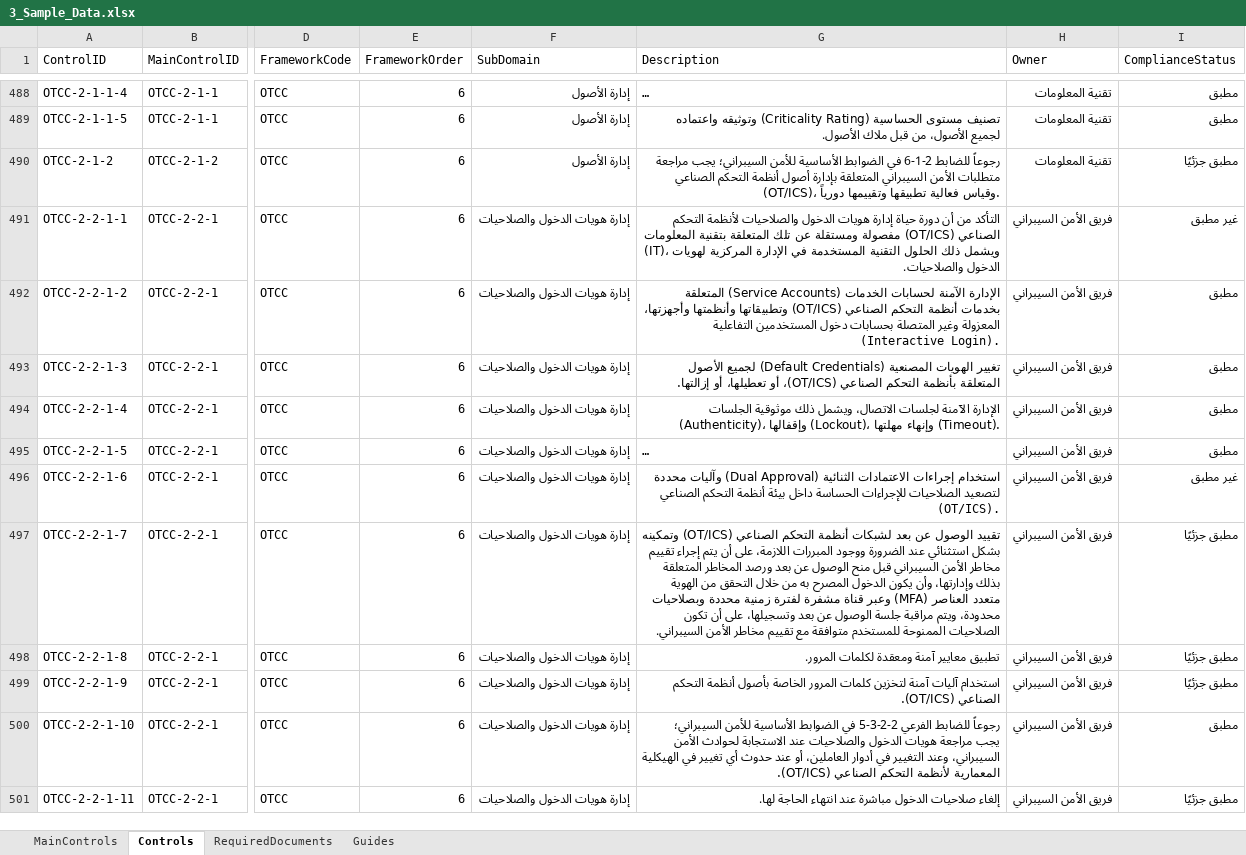
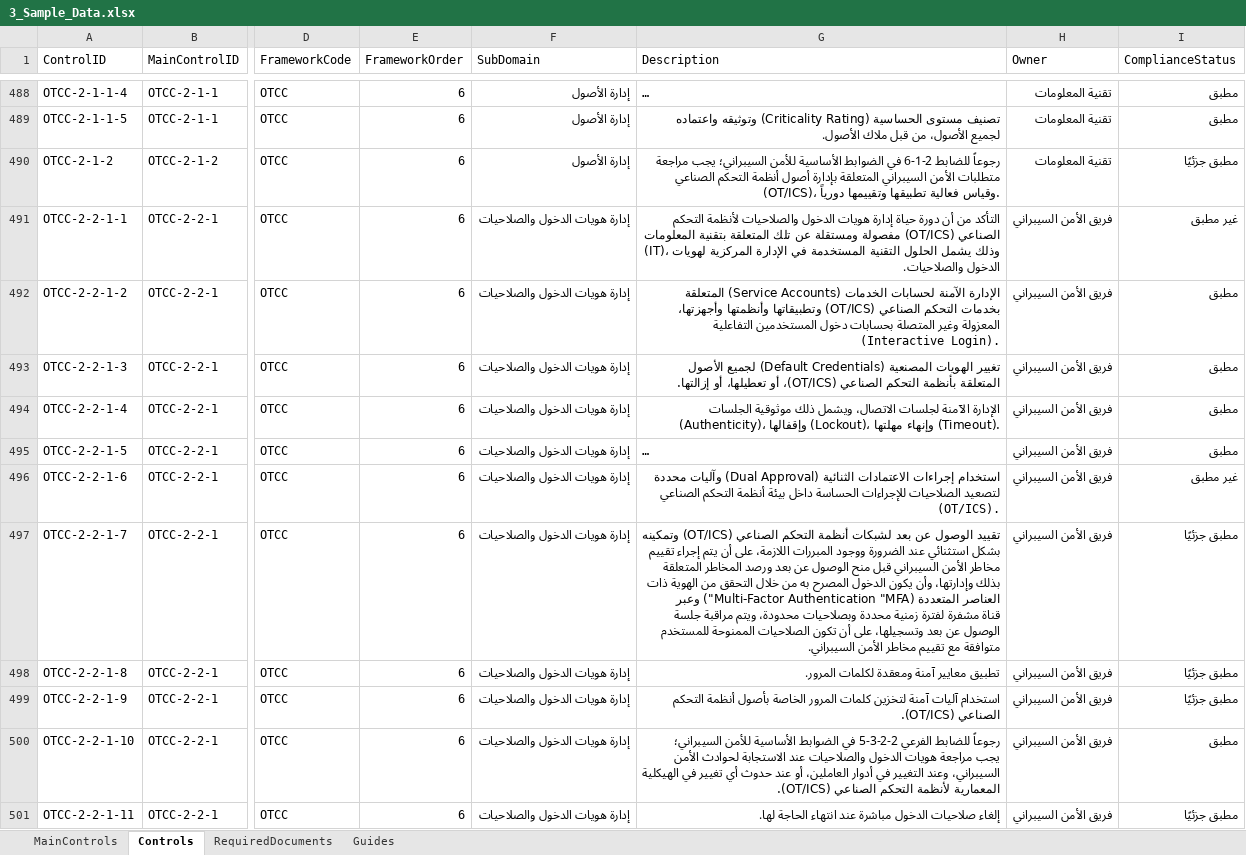
Before and after one commit to Raseel-Almutairi/portfolio, an Excel workbook: nca-powerbi/3_Sample_Data.xlsx, sheet Controls, drawn as a sheet; only a part is shown, gaps mark what is left out; long unchanged cells end in …; values as stored, in another font and other column widths than the file's, no borders; table styles not drawn; the diff covers the shown part only; the diff names each change by its address in the sheet, - before the commit and + after, or states it on an @@ line.

```diff
--- a/nca-powerbi/3_Sample_Data.xlsx (sheet Controls)
+++ b/nca-powerbi/3_Sample_Data.xlsx (sheet Controls)
-G491 (Description): …المعلومات (IT)، ويشمل ذلك الحلول التقنية…
+G491 (Description): …المعلومات (IT)، وذلك يشمل الحلول التقنية…
-G492 (Description): …المتعلقة بخدمات أنظمة التحكم الصناعي…
+G492 (Description): …المتعلقة بخدمات التحكم الصناعي…
-G497 (Description): …من الهوية متعدد العناصر (MFA) وعبر قناة…
+G497 (Description): …من الهوية ذات العناصر المتعددة (Multi-Factor Authentication "MFA") وعبر قناة…
```
Also changed, not shown: 20 edited cells elsewhere in this sheet, nca-powerbi/4_Blank_Data.xlsx, nca-tool/NCA_Compliance_Register_Blank.xlsx, 7 other files.
